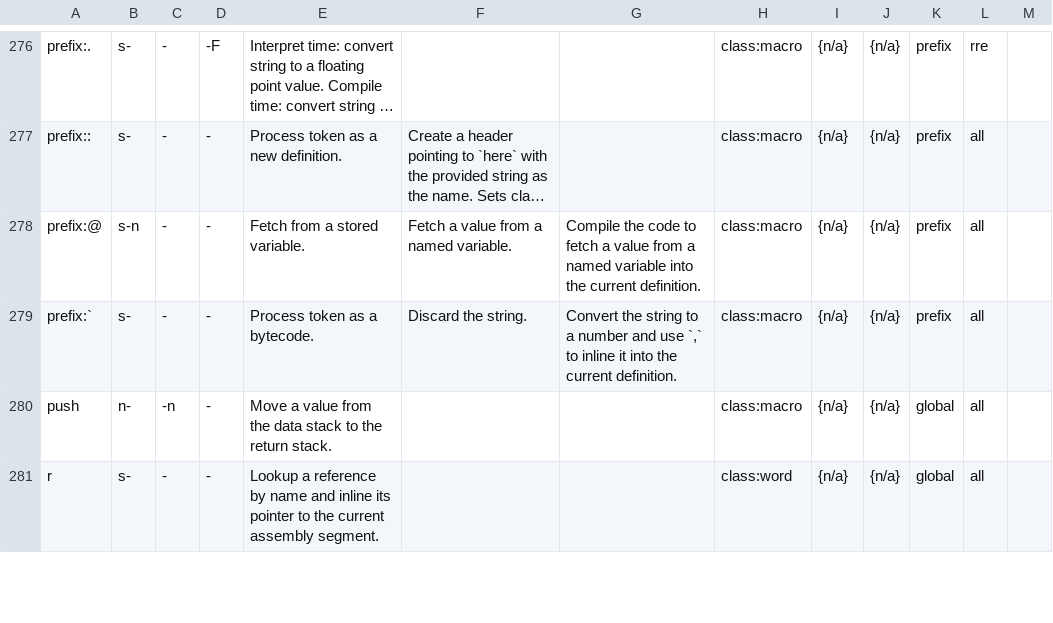
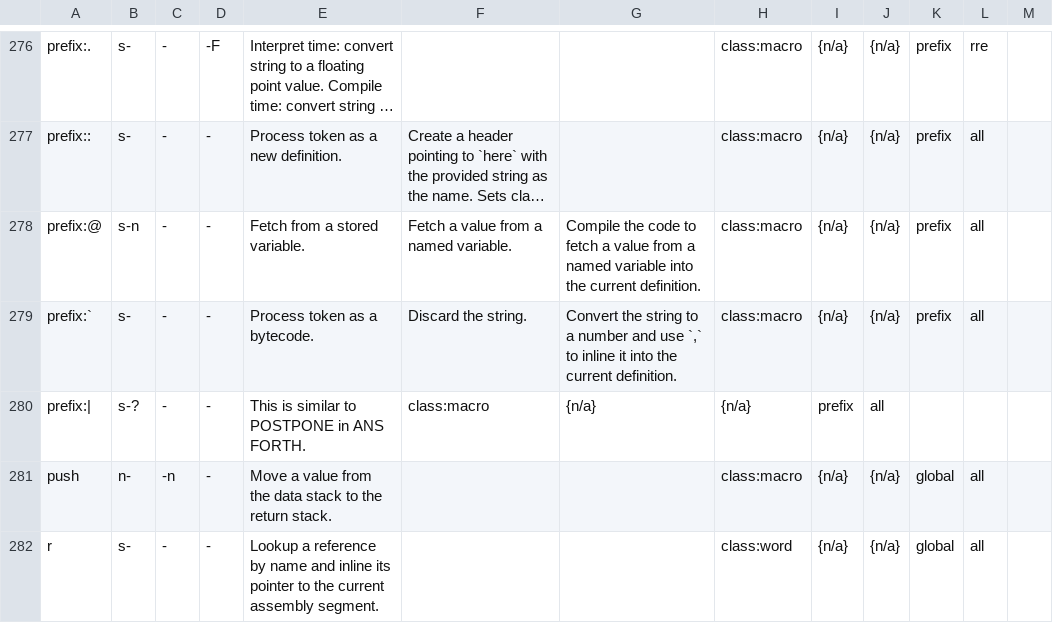
Before and after one commit to crcx/retroforth, a TSV file: words.tsv, drawn as a sheet; only a part is shown, gaps mark what is left out; long unchanged cells end in ….

Commit message:
work on | prefix
FossilOrigin-Name: 657a86375100b919aaec1f2ec6a3af5959fff0799241d8caa99dc59980d39804

```diff
--- a/words.tsv
+++ b/words.tsv
@@ -279,2 +279,3 @@ prefix:@	s-n	-	-	Fetch from a stored variable.	Fetch a value from a named variab
 prefix:`	s-	-	-	Process token as a bytecode.	Discard the string.	Convert the string to a number and use `,` to inline it into the current definition.	class:macro	{n/a}	{n/a}	prefix	all	
+prefix:|	s-?	-	-	This is similar to POSTPONE in ANS FORTH.	class:macro	{n/a}	{n/a}	prefix	all	
 push	n-	-n	-	Move a value from the data stack to the return stack.			class:macro	{n/a}	{n/a}	global	all	
```
Also changed, not shown: 5 other files.
